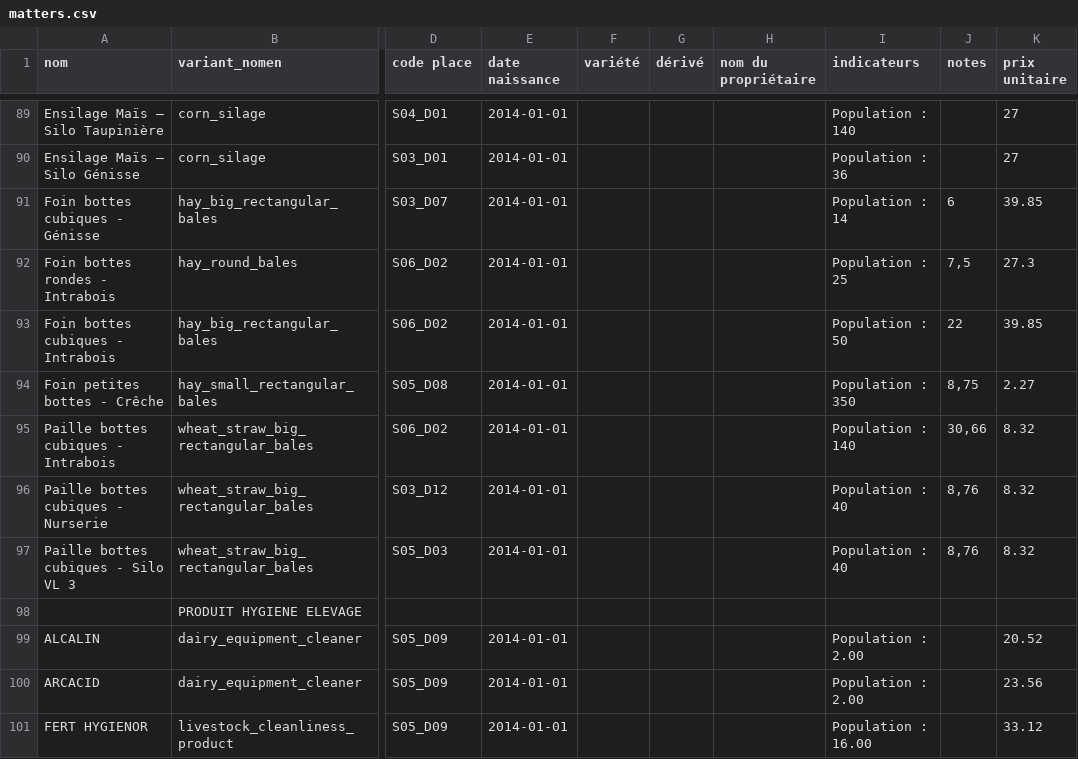
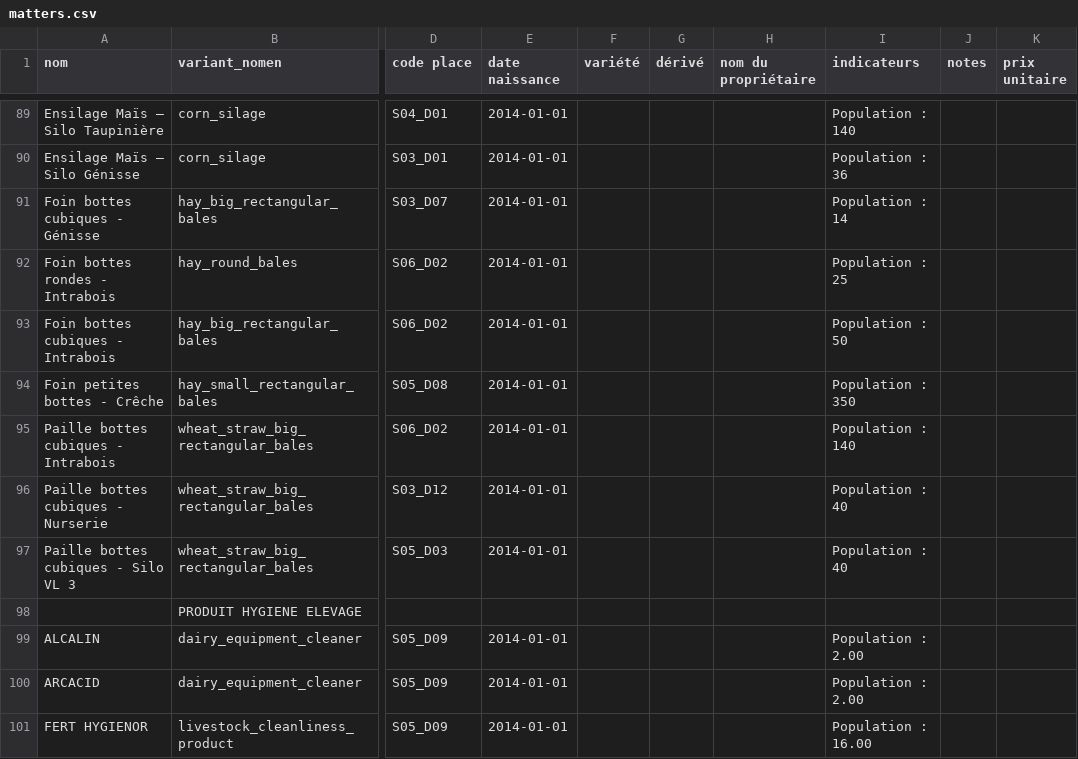
Before and after one commit to ekylibre/first_run-demo, a CSV file: alamano/matters.csv, drawn as a sheet; only a part is shown, gaps mark what is left out; the diff covers the shown part only; the diff names each change by its address in the sheet, - before the commit and + after, or states it on an @@ line.

```diff
--- a/alamano/matters.csv
+++ b/alamano/matters.csv
-K89:K90 (prix unitaire): 27
+K89:K90 (prix unitaire): (empty)
-J91 (notes): 6
+J91 (notes): (empty)
-K91 (prix unitaire): 39.85
+K91 (prix unitaire): (empty)
-J92 (notes): 7,5
+J92 (notes): (empty)
-K92 (prix unitaire): 27.3
+K92 (prix unitaire): (empty)
-J93 (notes): 22
+J93 (notes): (empty)
-K93 (prix unitaire): 39.85
+K93 (prix unitaire): (empty)
-J94 (notes): 8,75
+J94 (notes): (empty)
-K94 (prix unitaire): 2.27
+K94 (prix unitaire): (empty)
-J95 (notes): 30,66
+J95 (notes): (empty)
-K95:K97 (prix unitaire): 8.32
+K95:K97 (prix unitaire): (empty)
-J96:J97 (notes): 8,76
+J96:J97 (notes): (empty)
-K99 (prix unitaire): 20.52
+K99 (prix unitaire): (empty)
-K100 (prix unitaire): 23.56
+K100 (prix unitaire): (empty)
-K101 (prix unitaire): 33.12
+K101 (prix unitaire): (empty)
```
Also changed, not shown: 79 edited cells elsewhere in this file, 2 other files.
